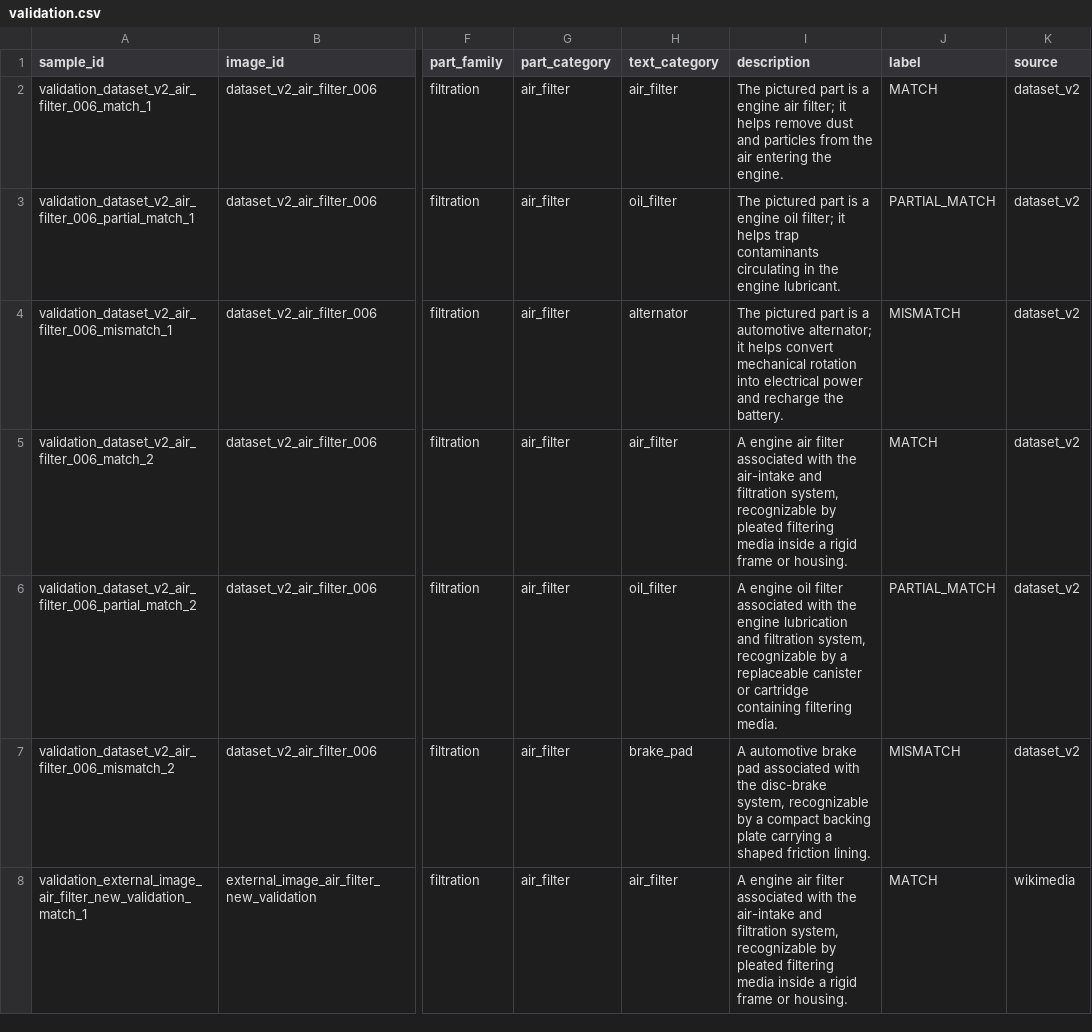
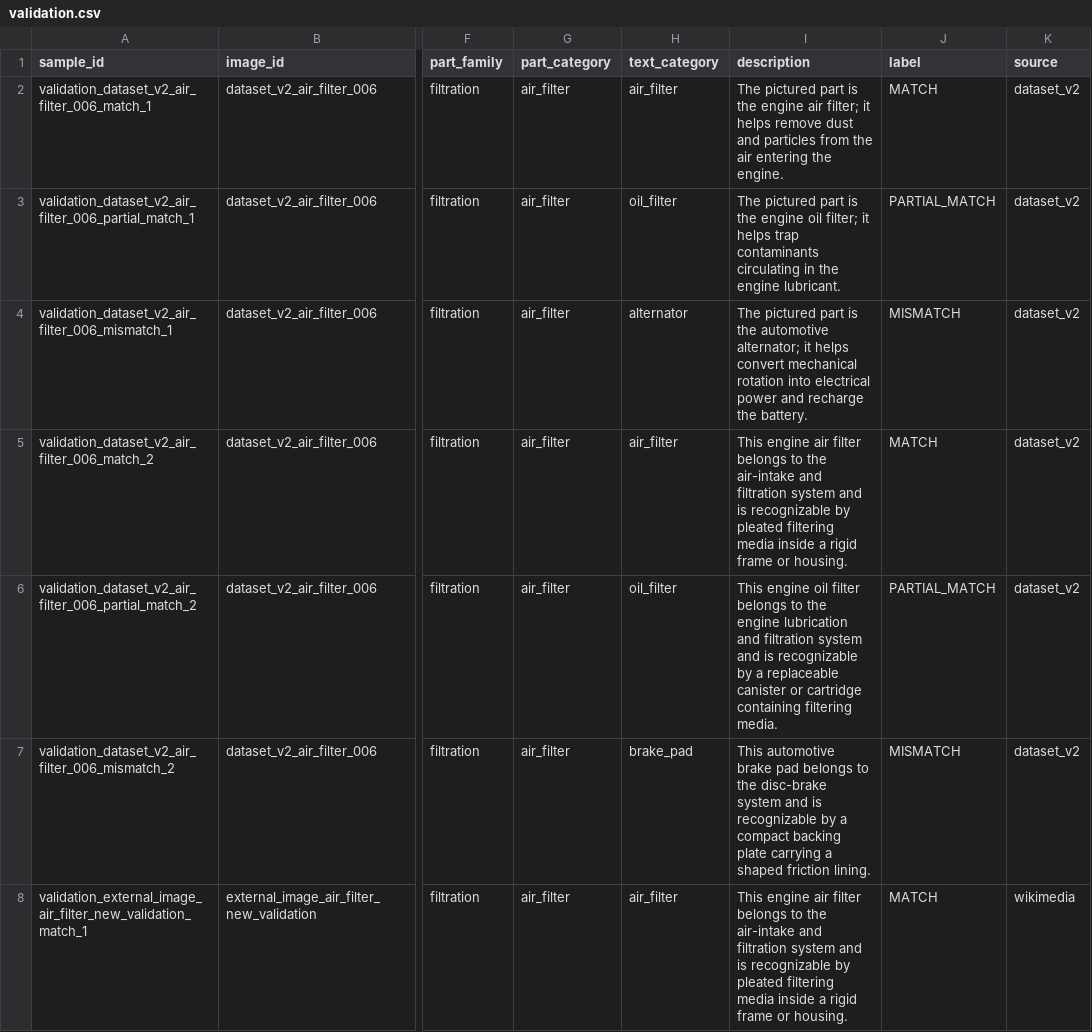
Before and after one commit to SATananov/automotive-part-image-text-matching, a CSV file: data/validation.csv, drawn as a sheet; only a part is shown, gaps mark what is left out; the diff covers the shown part only; the diff names each change by its address in the sheet, - before the commit and + after, or states it on an @@ line.

```diff
--- a/data/validation.csv
+++ b/data/validation.csv
-I2 (description): …part is a engine air…
+I2 (description): …part is the engine air…
-I3 (description): …part is a engine oil…
+I3 (description): …part is the engine oil…
-I4 (description): …part is a automotive alternator;…
+I4 (description): …part is the automotive alternator;…
-I5 (description): A engine air filter associated with the air-intake and filtration system, recognizable by…
+I5 (description): This engine air filter belongs to the air-intake and filtration system and is recognizable by…
-I6 (description): A engine oil filter associated with the engine lubrication and filtration system, recognizable by…
+I6 (description): This engine oil filter belongs to the engine lubrication and filtration system and is recognizable by…
-I7 (description): A automotive brake pad associated with the disc-brake system, recognizable by…
+I7 (description): This automotive brake pad belongs to the disc-brake system and is recognizable by…
-I8 (description): A engine air filter associated with the air-intake and filtration system, recognizable by…
+I8 (description): This engine air filter belongs to the air-intake and filtration system and is recognizable by…
```
Also changed, not shown: 119 edited cells elsewhere in this file, data/dataset_v2_manifest.csv, results/multimodal_validation_predictions.csv, 41 other files.
